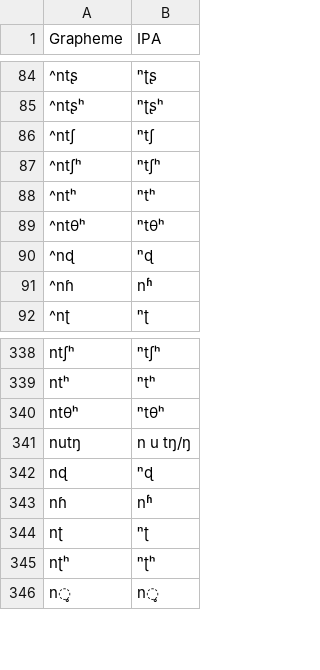
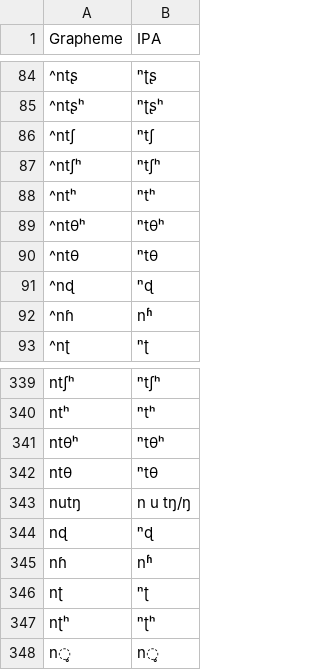
Before and after one commit to lexibank/chenhmongmien, a TSV file: etc/orthography.tsv, drawn as a sheet; only a part is shown, gaps mark what is left out.

Commit message:
update

```diff
--- a/etc/orthography.tsv
+++ b/etc/orthography.tsv
@@ -89,2 +89,3 @@ Grapheme	IPA
 ^ntθʰ	ⁿtθʰ
+^ntθ	ⁿtθ
 ^nɖ	ⁿɖ
@@ -340,2 +341,3 @@ ntʰ	ⁿtʰ
 ntθʰ	ⁿtθʰ
+ntθ	ⁿtθ
 nutŋ	n u tŋ/ŋ
```
